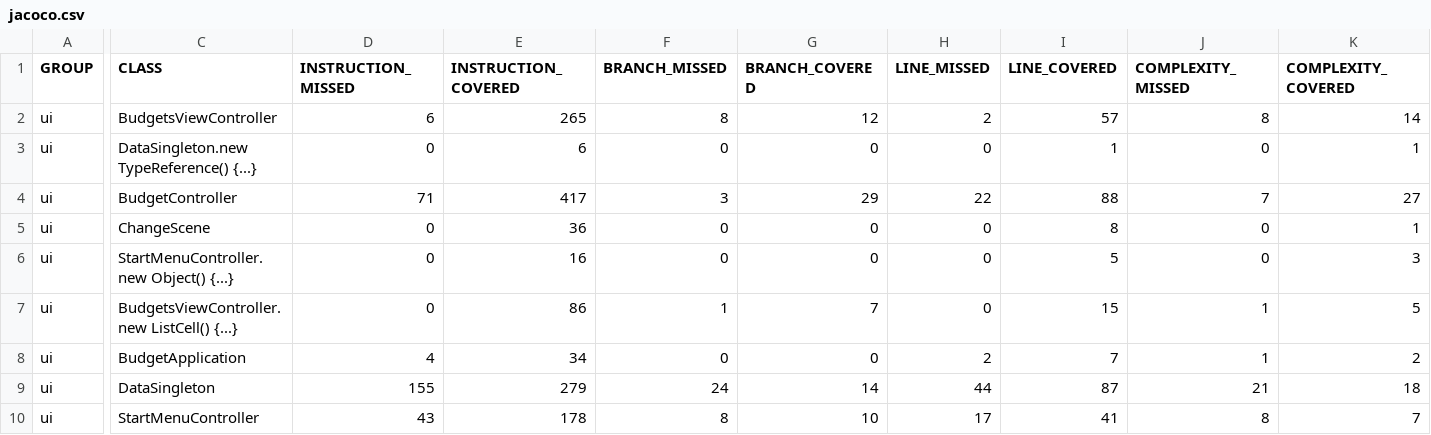
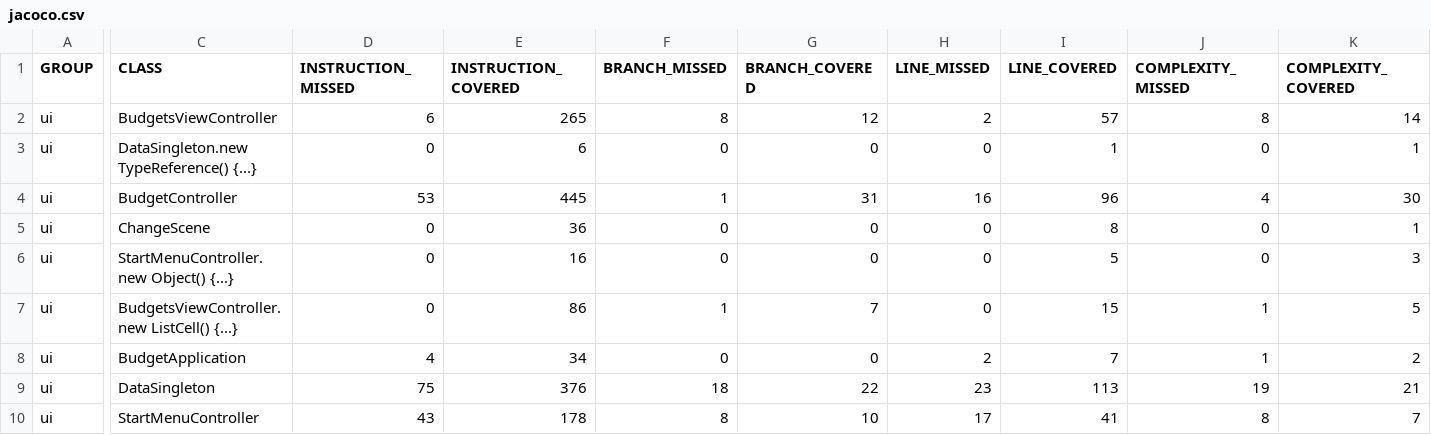
Before and after one commit to Christio02/ITP-Budget, a CSV file: budget/test-results/jacoco/ui/jacoco.csv, drawn as a sheet; only a part is shown, gaps mark what is left out; the diff covers the shown part only; the diff names each change by its address in the sheet, - before the commit and + after, or states it on an @@ line.

```diff
--- a/budget/test-results/jacoco/ui/jacoco.csv
+++ b/budget/test-results/jacoco/ui/jacoco.csv
-D4 (INSTRUCTION_MISSED): 71
+D4 (INSTRUCTION_MISSED): 53
-E4 (INSTRUCTION_COVERED): 417
+E4 (INSTRUCTION_COVERED): 445
-F4 (BRANCH_MISSED): 3
+F4 (BRANCH_MISSED): 1
-G4 (BRANCH_COVERED): 29
+G4 (BRANCH_COVERED): 31
-H4 (LINE_MISSED): 22
+H4 (LINE_MISSED): 16
-I4 (LINE_COVERED): 88
+I4 (LINE_COVERED): 96
-J4 (COMPLEXITY_MISSED): 7
+J4 (COMPLEXITY_MISSED): 4
-K4 (COMPLEXITY_COVERED): 27
+K4 (COMPLEXITY_COVERED): 30
-D9 (INSTRUCTION_MISSED): 155
+D9 (INSTRUCTION_MISSED): 75
-E9 (INSTRUCTION_COVERED): 279
+E9 (INSTRUCTION_COVERED): 376
-F9 (BRANCH_MISSED): 24
+F9 (BRANCH_MISSED): 18
-G9 (BRANCH_COVERED): 14
+G9 (BRANCH_COVERED): 22
-H9 (LINE_MISSED): 44
+H9 (LINE_MISSED): 23
-I9 (LINE_COVERED): 87
+I9 (LINE_COVERED): 113
-J9 (COMPLEXITY_MISSED): 21
+J9 (COMPLEXITY_MISSED): 19
-K9 (COMPLEXITY_COVERED): 18
+K9 (COMPLEXITY_COVERED): 21
```
Also changed, not shown: 4 edited cells elsewhere in this file, budget/test-results/jacoco/utility/jacoco.csv, 22 other files.
